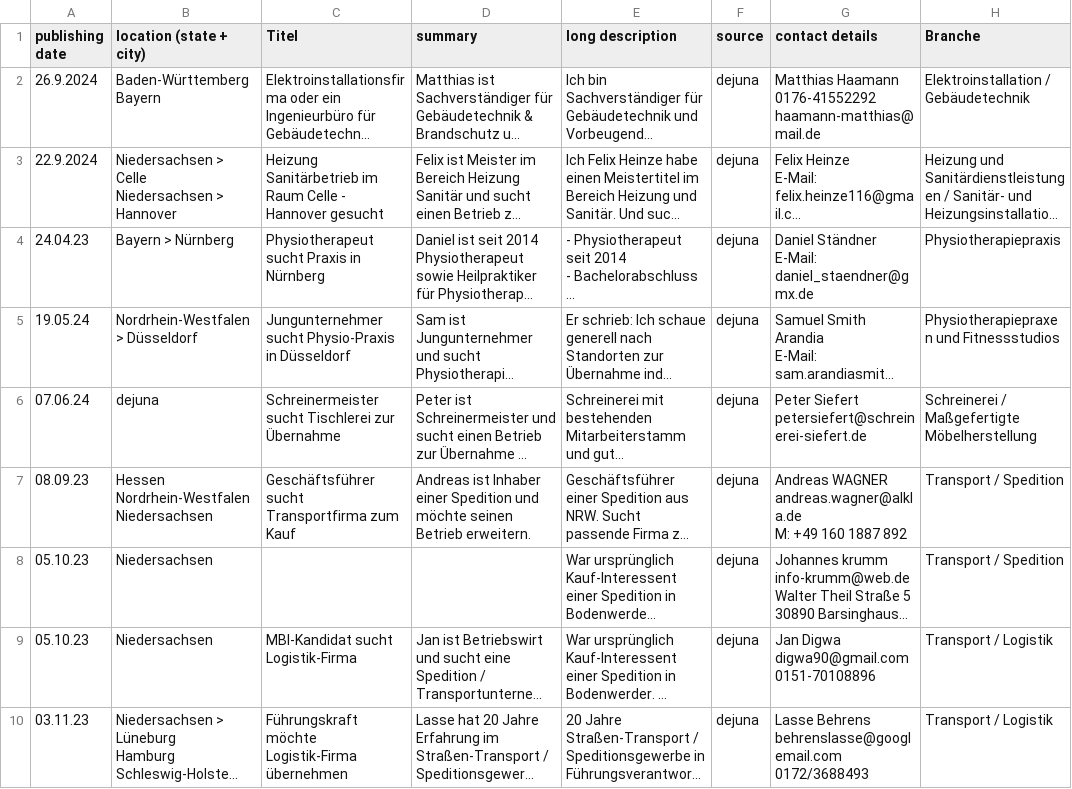
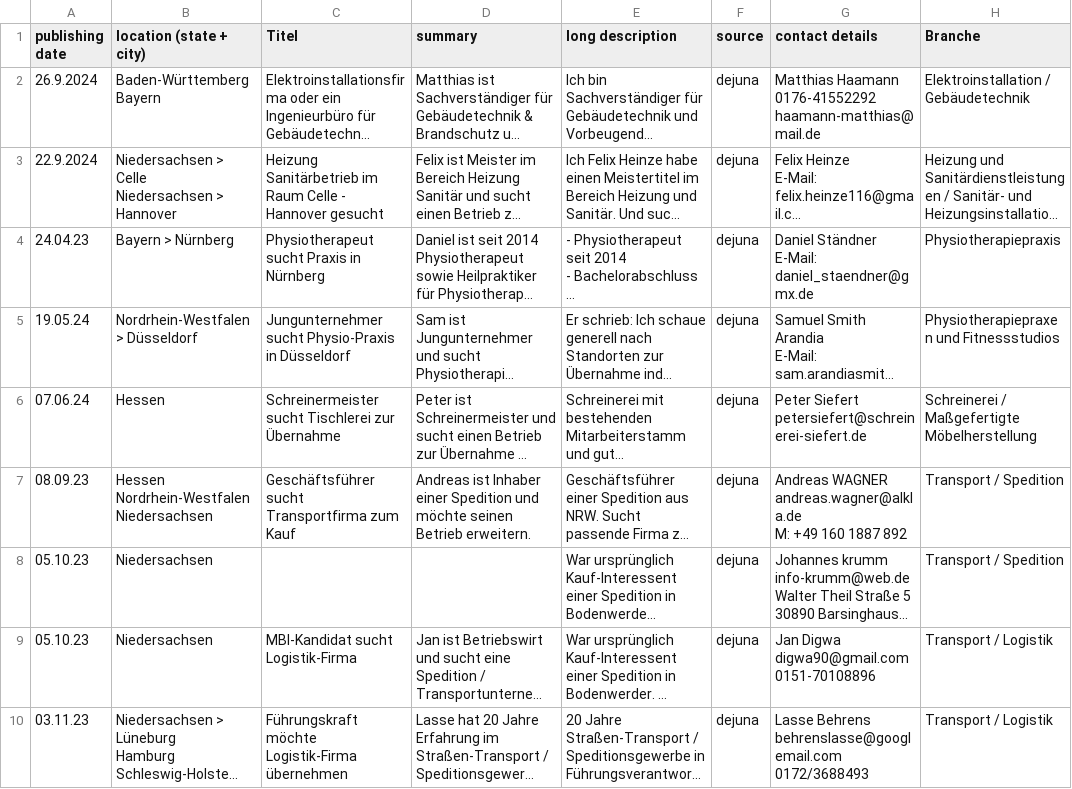
Before and after one commit to muhammadtalha242/lead-matcher, a CSV file: data/dejuna data feed - buyer dejuna-new.csv, drawn as a sheet; only a part is shown; long unchanged cells end in …; the diff names each change by its address in the sheet, - before the commit and + after, or states it on an @@ line.

```diff
--- a/data/dejuna data feed - buyer dejuna-new.csv
+++ b/data/dejuna data feed - buyer dejuna-new.csv
-B6 (location (state + city)): dejuna
+B6 (location (state + city)): Hessen
```
Also changed, not shown: 17 other files.
